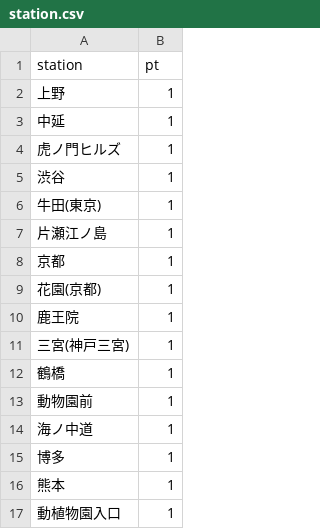
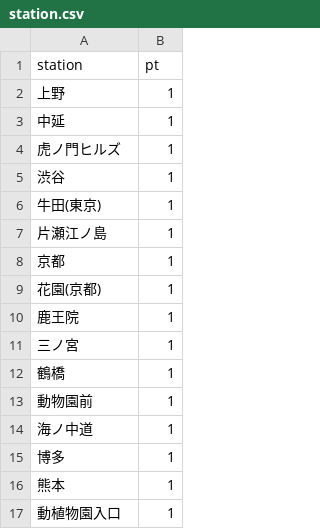
Before and after one commit to ksasao/ekimemo, a CSV file: src/20250428/station.csv, drawn as a sheet.

```diff
--- a/src/20250428/station.csv
+++ b/src/20250428/station.csv
@@ -10,3 +10,3 @@ station,pt
 鹿王院,1
-三宮(神戸三宮),1
+三ノ宮,1
 鶴橋,1
```
Also changed, not shown: 7 other files.
